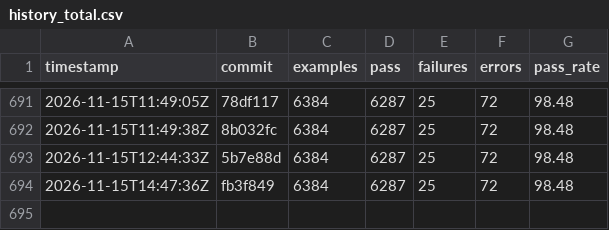
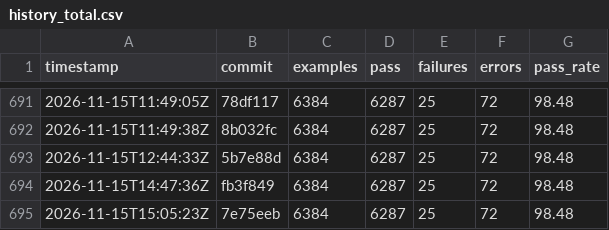
Before and after one commit to sisshiki1969/monoruby, a CSV file: library/data/history_total.csv, drawn as a sheet; only a part is shown, gaps mark what is left out.

```diff
--- a/library/data/history_total.csv
+++ b/library/data/history_total.csv
@@ -694 +694,2 @@ timestamp,commit,examples,pass,failures,errors,pass_rate
 2026-11-15T14:47:36Z,fb3f849,6384,6287,25,72,98.48
+2026-11-15T15:05:23Z,7e75eeb,6384,6287,25,72,98.48
```
Also changed, not shown: 2 other files.
